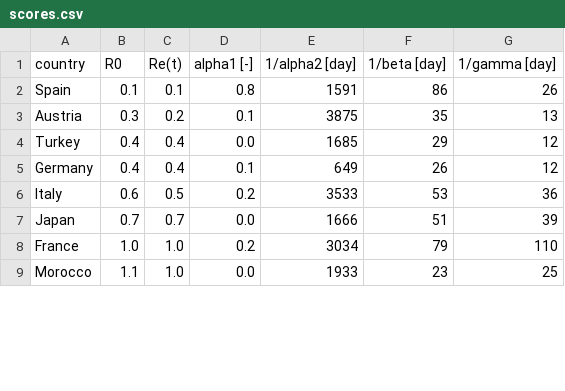
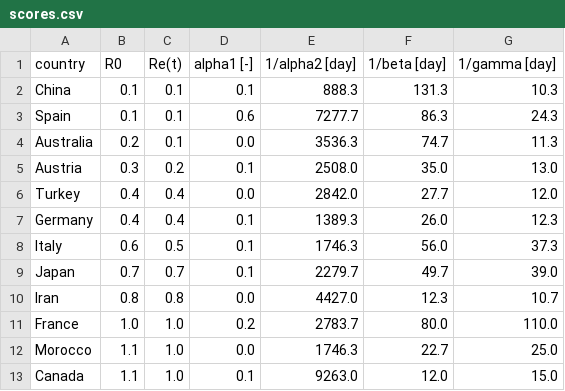
Before and after one commit to ilylabs/ilylabs.github.io, a CSV file: _data/scores.csv, drawn as a sheet; only a part is shown; the diff covers the shown part only.

Commit message:
COVID19 data update

```diff
--- a/_data/scores.csv
+++ b/_data/scores.csv
@@ -1,9 +1,13 @@
 country,R0,Re(t),alpha1 [-],1/alpha2 [day],1/beta [day],1/gamma [day]
-Spain,0.1,0.1,0.8,1591,86,26
-Austria,0.3,0.2,0.1,3875,35,13
-Turkey,0.4,0.4,0.0,1685,29,12
-Germany,0.4,0.4,0.1,649,26,12
-Italy,0.6,0.5,0.2,3533,53,36
-Japan,0.7,0.7,0.0,1666,51,39
-France,1.0,1.0,0.2,3034,79,110
-Morocco,1.1,1.0,0.0,1933,23,25
+China,0.1,0.1,0.1,888.3,131.3,10.3
+Spain,0.1,0.1,0.6,7277.7,86.3,24.3
+Australia,0.2,0.1,0.0,3536.3,74.7,11.3
+Austria,0.3,0.2,0.1,2508.0,35.0,13.0
+Turkey,0.4,0.4,0.0,2842.0,27.7,12.0
+Germany,0.4,0.4,0.1,1389.3,26.0,12.3
+Italy,0.6,0.5,0.1,1746.3,56.0,37.3
+Japan,0.7,0.7,0.1,2279.7,49.7,39.0
+Iran,0.8,0.8,0.0,4427.0,12.3,10.7
+France,1.0,1.0,0.2,2783.7,80.0,110.0
+Morocco,1.1,1.0,0.0,1746.3,22.7,25.0
+Canada,1.1,1.0,0.1,9263.0,12.0,15.0
```
Also changed, not shown: 5 added rows and 37 edited cells elsewhere in this file, 26 other files.
